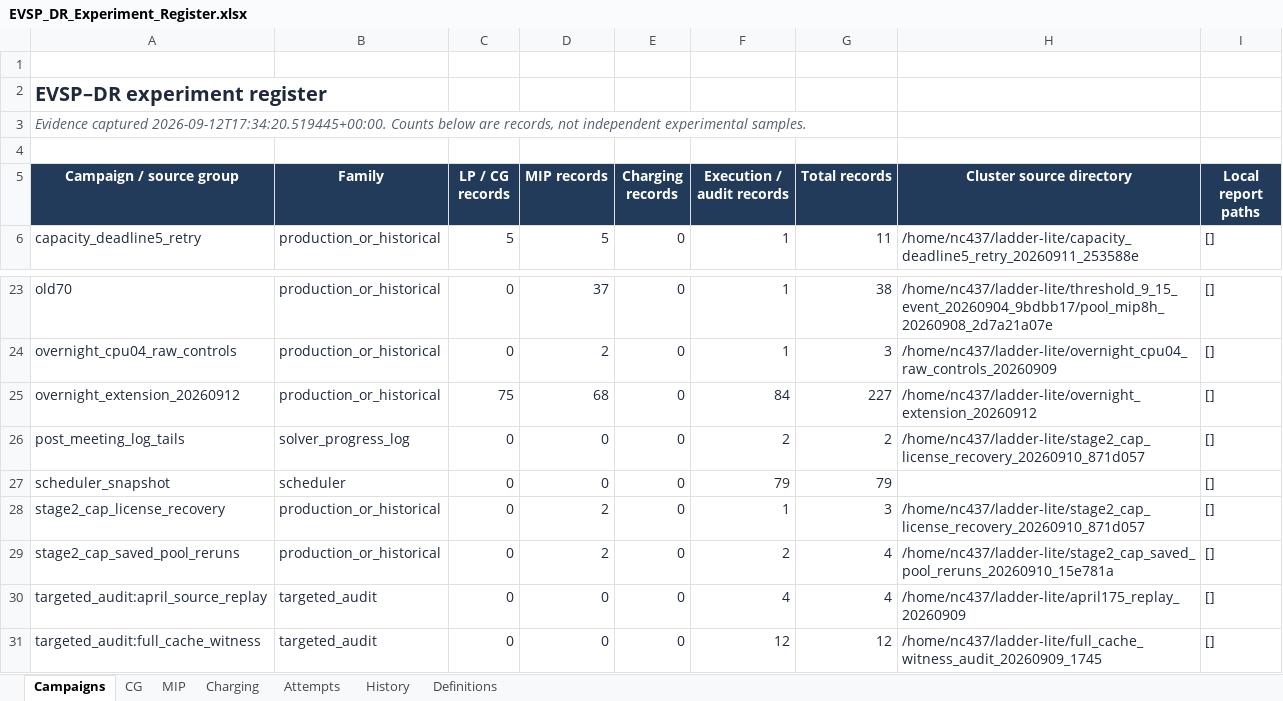
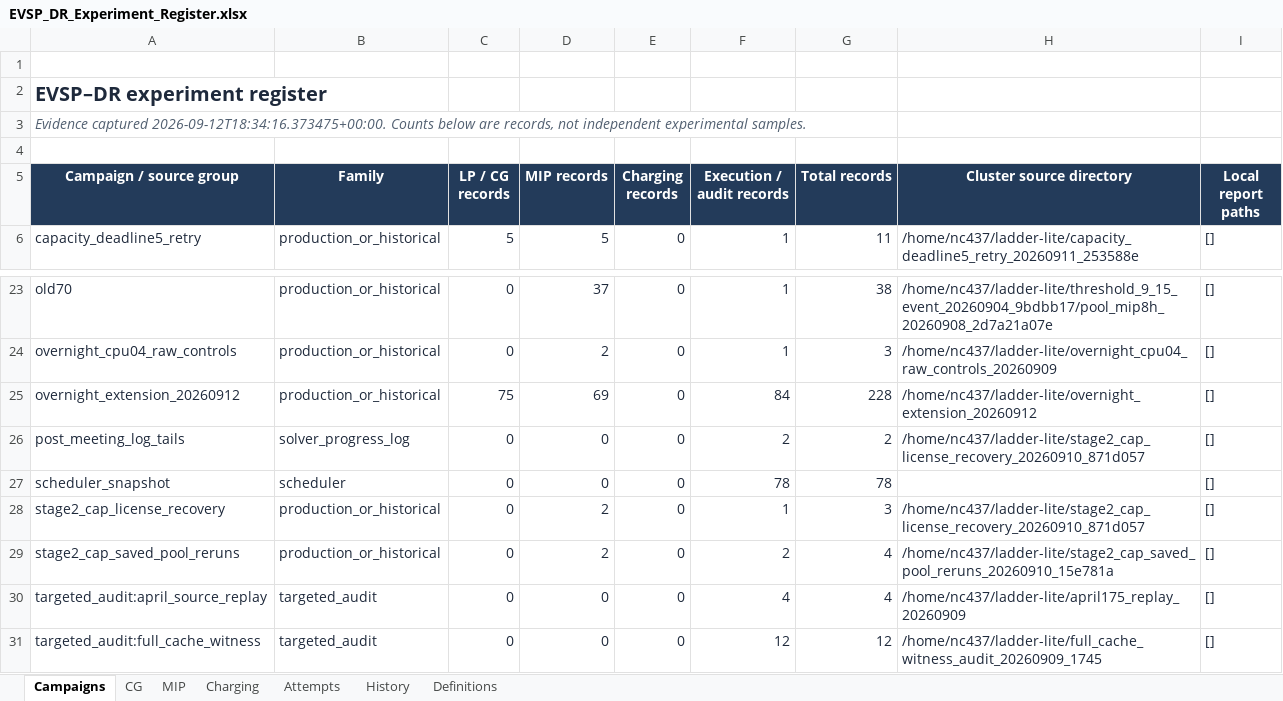
Before and after one commit to ndandnd/EVSP-DR, an Excel workbook: outputs/01a07ecc-9b77-79b3-9782-e4308a80ba07/EVSP_DR_Experiment_Register.xlsx, sheet Campaigns, drawn as a sheet; only a part is shown, gaps mark what is left out; values as stored, in another font and other column widths than the file's, no borders; table styles not drawn; the diff names each change by its address in the sheet, - before the commit and + after, or states it on an @@ line.

Commit message:
Record chain 1 k14 integer result and 139 default completions

```diff
--- a/outputs/01a07ecc-9b77-79b3-9782-e4308a80ba07/EVSP_DR_Experiment_Register.xlsx (sheet Campaigns)
+++ b/outputs/01a07ecc-9b77-79b3-9782-e4308a80ba07/EVSP_DR_Experiment_Register.xlsx (sheet Campaigns)
-A3 (Campaign / source group): Evidence captured 2026-09-12T17:34:20.519445+00:00. Counts below…
+A3 (Campaign / source group): Evidence captured 2026-09-12T18:34:16.373475+00:00. Counts below…
-D25 (MIP records): 68
+D25 (MIP records): 69
-G25 (Total records): 227
+G25 (Total records): 228
-F27 (Execution / audit records): 79
+F27 (Execution / audit records): 78
-G27 (Total records): 79
+G27 (Total records): 78
```
Also changed, not shown: sheet MIP, sheet Attempts, sheet CG, sheet Charging, formulas that keep their value, 31 other files.
